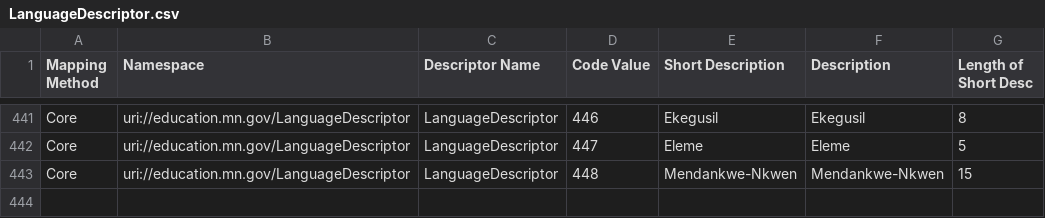
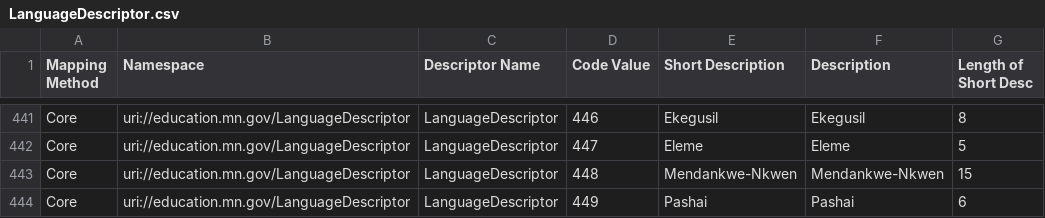
Before and after one commit to mn-mde-edfi/MDE-EdFi-Documentation, a CSV file: 2022-23 MDE Ed-Fi Documentation/descriptorTables/LanguageDescriptor.csv, drawn as a sheet; only a part is shown, gaps mark what is left out.

Commit message:
New Language Descriptor code for Pashai

```diff
--- a/2022-23 MDE Ed-Fi Documentation/descriptorTables/LanguageDescriptor.csv
+++ b/2022-23 MDE Ed-Fi Documentation/descriptorTables/LanguageDescriptor.csv
@@ -443 +443,2 @@
 "Core","uri://education.mn.gov/LanguageDescriptor","LanguageDescriptor","448","Mendankwe-Nkwen","Mendankwe-Nkwen","15"
+"Core","uri://education.mn.gov/LanguageDescriptor","LanguageDescriptor","449","Pashai","Pashai","6"
```
